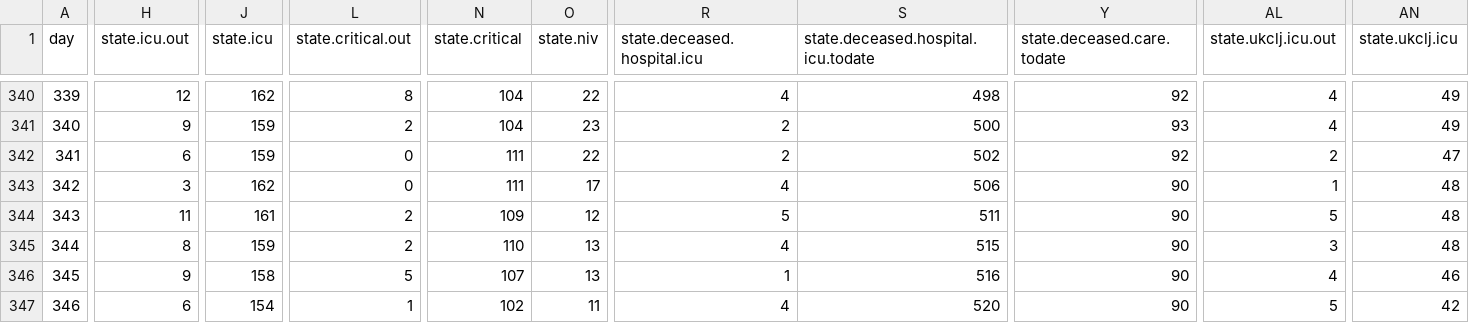
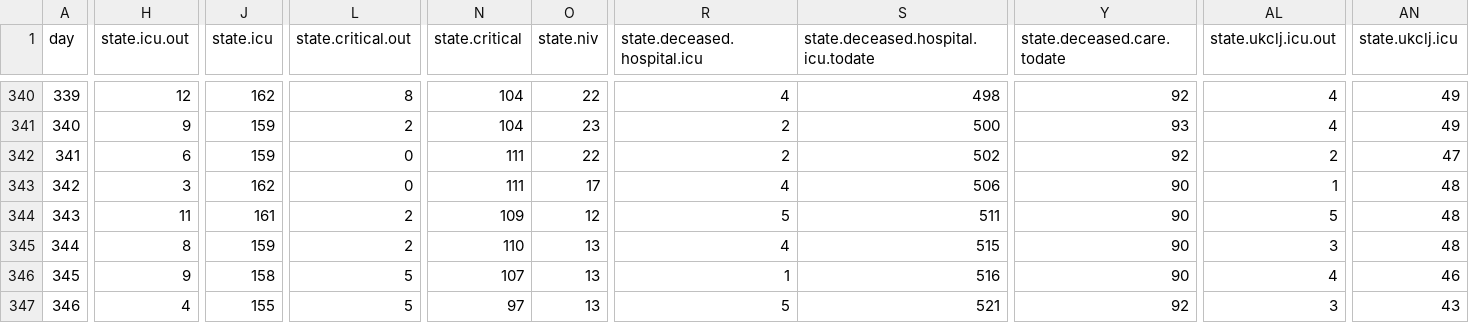
Before and after one commit to sledilnik/data, a CSV file: csv/patients.csv, drawn as a sheet; only a part is shown, gaps mark what is left out; the diff covers the shown part only; the diff names each change by its address in the sheet, - before the commit and + after, or states it on an @@ line.

```diff
--- a/csv/patients.csv
+++ b/csv/patients.csv
-H347 (state.icu.out): 6
+H347 (state.icu.out): 4
-J347 (state.icu): 154
+J347 (state.icu): 155
-L347 (state.critical.out): 1
+L347 (state.critical.out): 5
-N347 (state.critical): 102
+N347 (state.critical): 97
-O347 (state.niv): 11
+O347 (state.niv): 13
-R347 (state.deceased.hospital.icu): 4
+R347 (state.deceased.hospital.icu): 5
-S347: 520
+S347: 521
-Y347 (state.deceased.care.todate): 90
+Y347 (state.deceased.care.todate): 92
-AL347 (state.ukclj.icu.out): 5
+AL347 (state.ukclj.icu.out): 3
-AN347 (state.ukclj.icu): 42
+AN347 (state.ukclj.icu): 43
```
Also changed, not shown: 6 edited cells elsewhere in this file, csv/hospitals.csv, csv/icu.csv, 5 other files.
